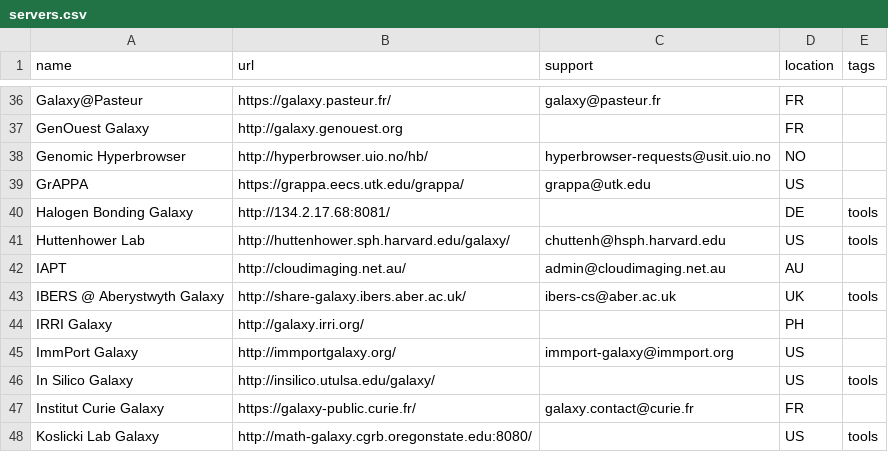
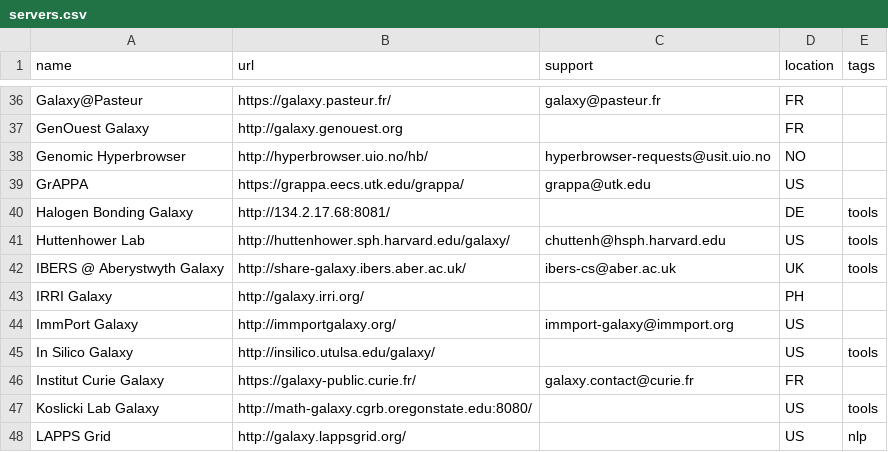
Before and after one commit to martenson/public-galaxy-servers, a CSV file: servers.csv, drawn as a sheet; only a part is shown, gaps mark what is left out; the shorter side is filled out with more unchanged rows; the diff names each change by its address in the sheet, - before the commit and + after, or states it on an @@ line.

Commit message:
SERVFAIL dns response

```diff
--- a/servers.csv
+++ b/servers.csv
-row 42: IAPT | http://cloudimaging.net.au/ | admin@cloudimaging.net.au | AU
```
